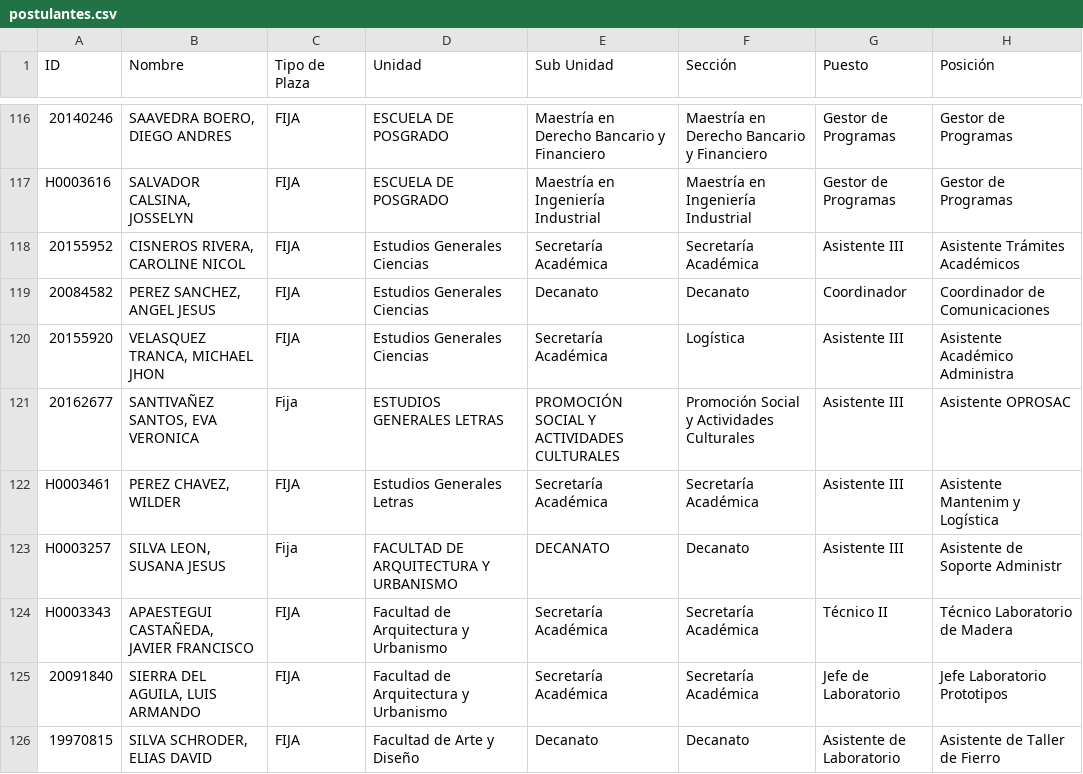
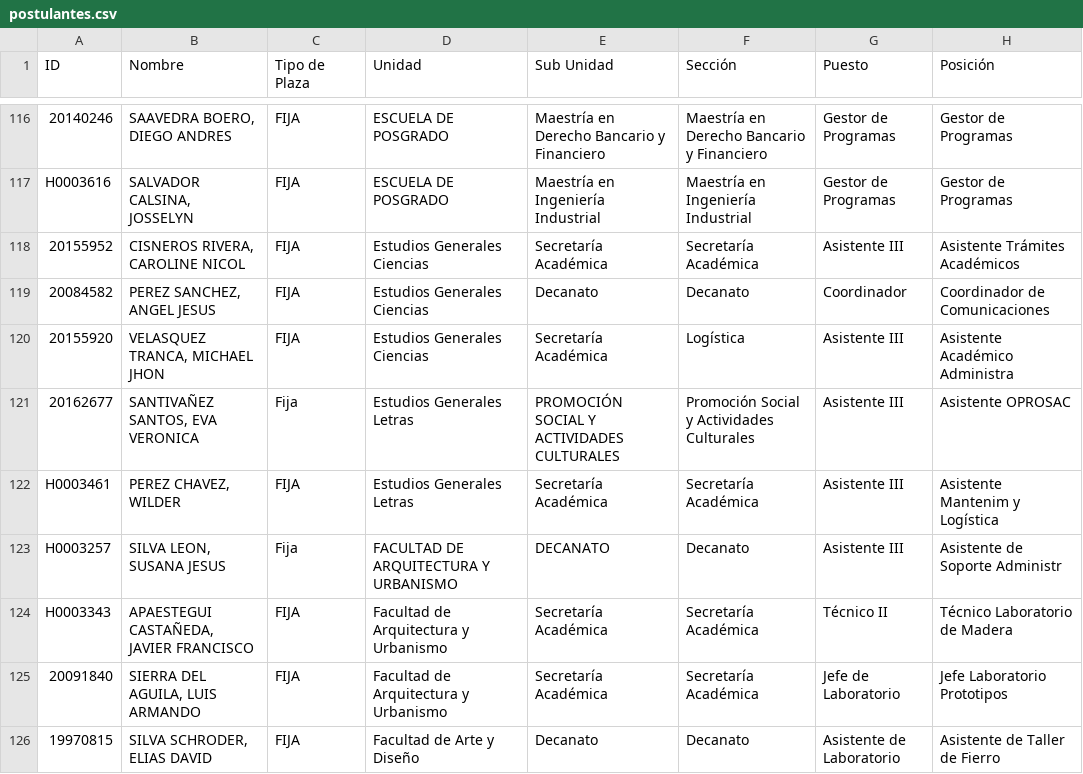
Before and after one commit to brianrt03/evaluaci-n-nombramiento, a CSV file: postulantes.csv, drawn as a sheet; only a part is shown, gaps mark what is left out; the diff names each change by its address in the sheet, - before the commit and + after, or states it on an @@ line.

Commit message:
Update postulantes.csv

```diff
--- a/postulantes.csv
+++ b/postulantes.csv
-D121 (Unidad): ESTUDIOS GENERALES LETRAS
+D121 (Unidad): Estudios Generales Letras
```
